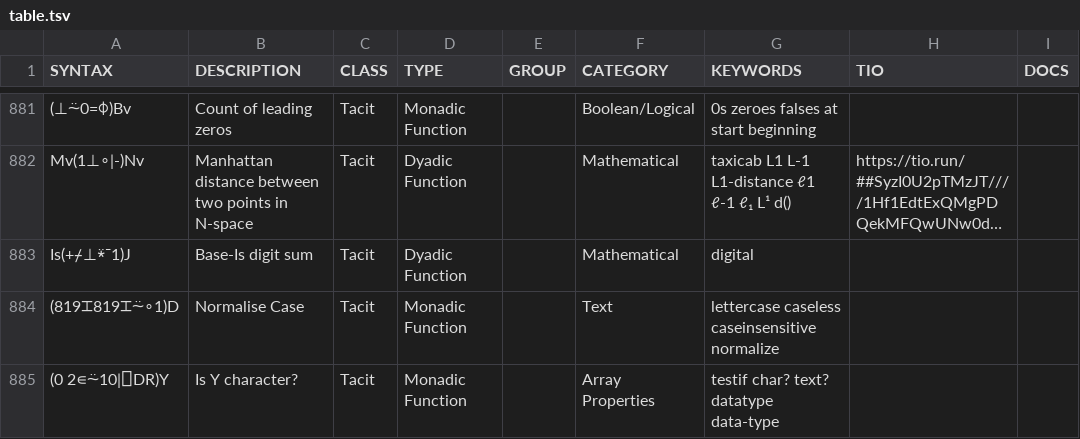
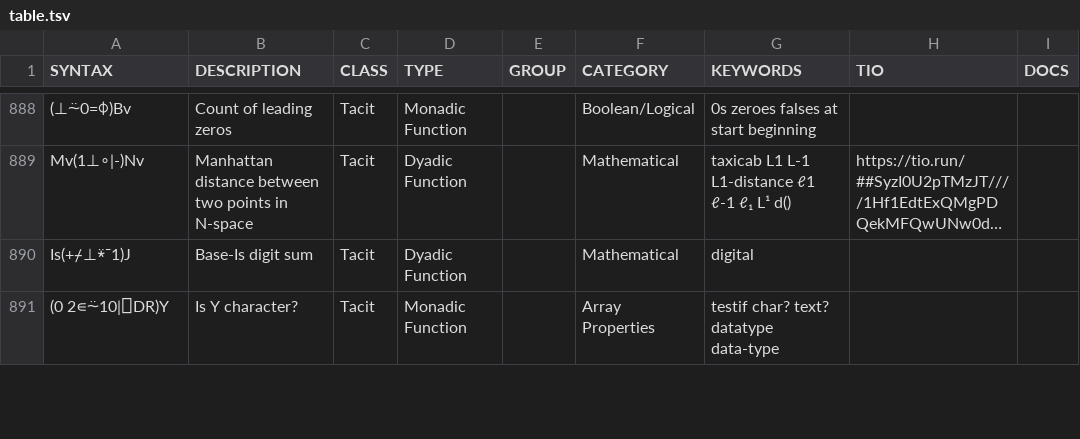
Before and after one commit to abrudz/aplcart, a TSV file: table.tsv, drawn as a sheet; only a part is shown, gaps mark what is left out; long unchanged cells end in …; removed rows and columns are numbered as before the commit, all else as after; the diff covers the shown part only; the diff names each change by its address in the sheet, - before the commit and + after, or states it on an @@ line.

```diff
--- a/table.tsv
+++ b/table.tsv
-row 884: (819⌶819⌶⍨∘1)D | Normalise Case | Tacit | Monadic Function |  | Text | lettercase caseless caseinsensitive normalize
```
Also changed, not shown: 12 added rows, 6 removed rows and 55 edited cells elsewhere in this file, 1 other file.
